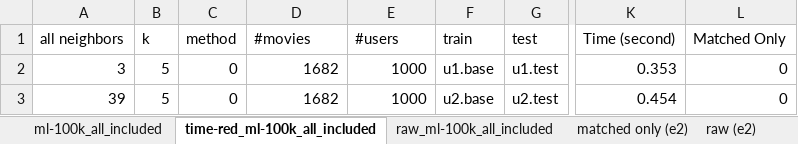
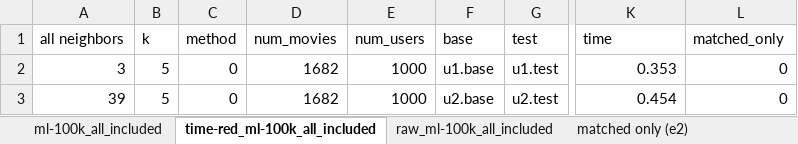
Before and after one commit to tylerwowen/movielens, an Excel workbook: results.xlsx, sheet time-red_ml-100k_all_included, drawn as a sheet; only a part is shown, gaps mark what is left out; values as stored, in another font and other column widths than the file's, no borders; charts and pictures and conditional formats not drawn; the diff names each change by its address in the sheet, - before the commit and + after, or states it on an @@ line.

```diff
--- a/results.xlsx (sheet time-red_ml-100k_all_included)
+++ b/results.xlsx (sheet time-red_ml-100k_all_included)
-D1: #movies
+D1: num_movies
-E1: #users
+E1: num_users
-F1: train
+F1: base
-K1: Time (second)
+K1: time
-L1: Matched Only
+L1: matched_only
```
Also changed, not shown: sheet raw_ml-100k_matched_only, sheet ml-1m_all_included, sheet matched only (e2), other sheet tabs, 8 other files.
